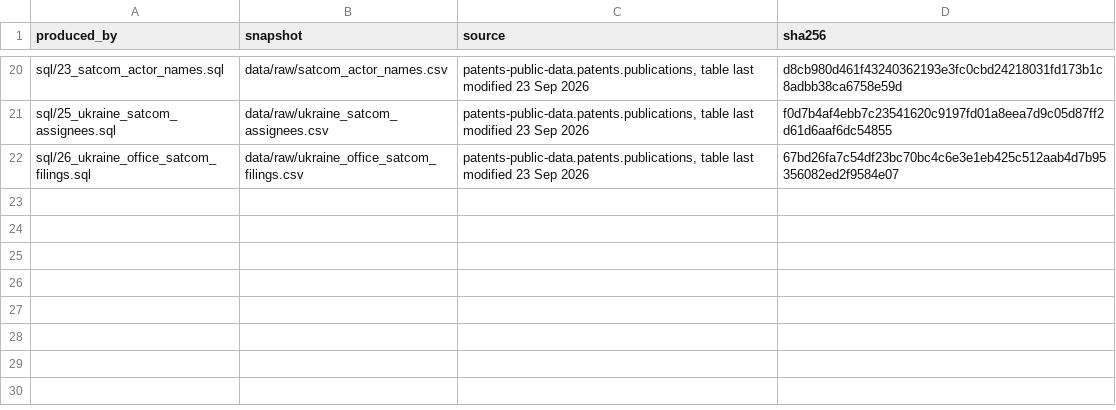
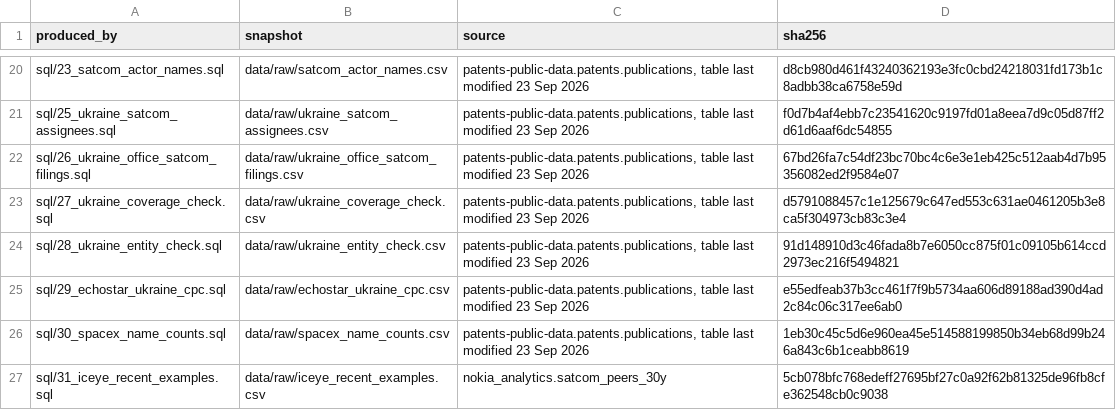
Before and after one commit to smyrnav/patent-portfolio-analysis, a CSV file: data/source_manifest.csv, drawn as a sheet; only a part is shown, gaps mark what is left out.

Commit message:
Archive this session's queries: files, fingerprints, notebook cells
The ad-hoc checks were run as one-off commands and only described in
notes. They are now numbered queries 27-31 with saved, fingerprinted
outputs: Ukraine coverage check, Ukraine known-entity check, EchoStar
Ukraine CPC profile, SpaceX name counts, ICEYE recent examples.
The notebook gains cells for queries 23-31; query 24 is included in
abbreviated form with regeneration instructions.

```diff
--- a/data/source_manifest.csv
+++ b/data/source_manifest.csv
@@ -22 +22,6 @@ sql/25_ukraine_satcom_assignees.sql,data/raw/ukraine_satcom_assignees.csv,"paten
 sql/26_ukraine_office_satcom_filings.sql,data/raw/ukraine_office_satcom_filings.csv,"patents-public-data.patents.publications, table last modified 23 Sep 2026",67bd26fa7c54df23bc70bc4c6e3e1eb425c512aab4d7b95356082ed2f9584e07
+sql/27_ukraine_coverage_check.sql,data/raw/ukraine_coverage_check.csv,"patents-public-data.patents.publications, table last modified 23 Sep 2026",d5791088457c1e125679c647ed553c631ae0461205b3e8ca5f304973cb83c3e4
+sql/28_ukraine_entity_check.sql,data/raw/ukraine_entity_check.csv,"patents-public-data.patents.publications, table last modified 23 Sep 2026",91d148910d3c46fada8b7e6050cc875f01c09105b614ccd2973ec216f5494821
+sql/29_echostar_ukraine_cpc.sql,data/raw/echostar_ukraine_cpc.csv,"patents-public-data.patents.publications, table last modified 23 Sep 2026",e55edfeab37b3cc461f7f9b5734aa606d89188ad390d4ad2c84c06c317ee6ab0
+sql/30_spacex_name_counts.sql,data/raw/spacex_name_counts.csv,"patents-public-data.patents.publications, table last modified 23 Sep 2026",1eb30c45c5d6e960ea45e514588199850b34eb68d99b246a843c6b1ceabb8619
+sql/31_iceye_recent_examples.sql,data/raw/iceye_recent_examples.csv,nokia_analytics.satcom_peers_30y,5cb078bfc768edeff27695bf27c0a92f62b81325de96fb8cfe362548cb0c9038
```
Also changed, not shown: 13 other files.
